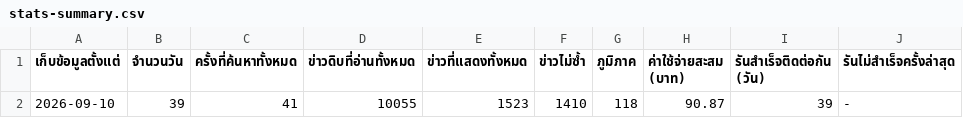
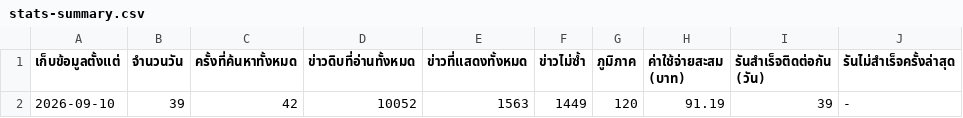
Before and after one commit to 69noter69/prd7-welfare-news, a CSV file: data/stats-summary.csv, drawn as a sheet.

```diff
--- a/data/stats-summary.csv
+++ b/data/stats-summary.csv
@@ -1,2 +1,2 @@
 เก็บข้อมูลตั้งแต่,จำนวนวัน,ครั้งที่ค้นหาทั้งหมด,ข่าวดิบที่อ่านทั้งหมด,ข่าวที่แสดงทั้งหมด,ข่าวไม่ซ้ำ,ภูมิภาค,ค่าใช้จ่ายสะสม (บาท),รันสำเร็จติดต่อกัน (วัน),รันไม่สำเร็จครั้งล่าสุด
-2026-09-10,39,41,10055,1523,1410,118,90.87,39,-
+2026-09-10,39,42,10052,1563,1449,120,91.19,39,-
```
Also changed, not shown: data/stats-daily.csv, 4 other files.
